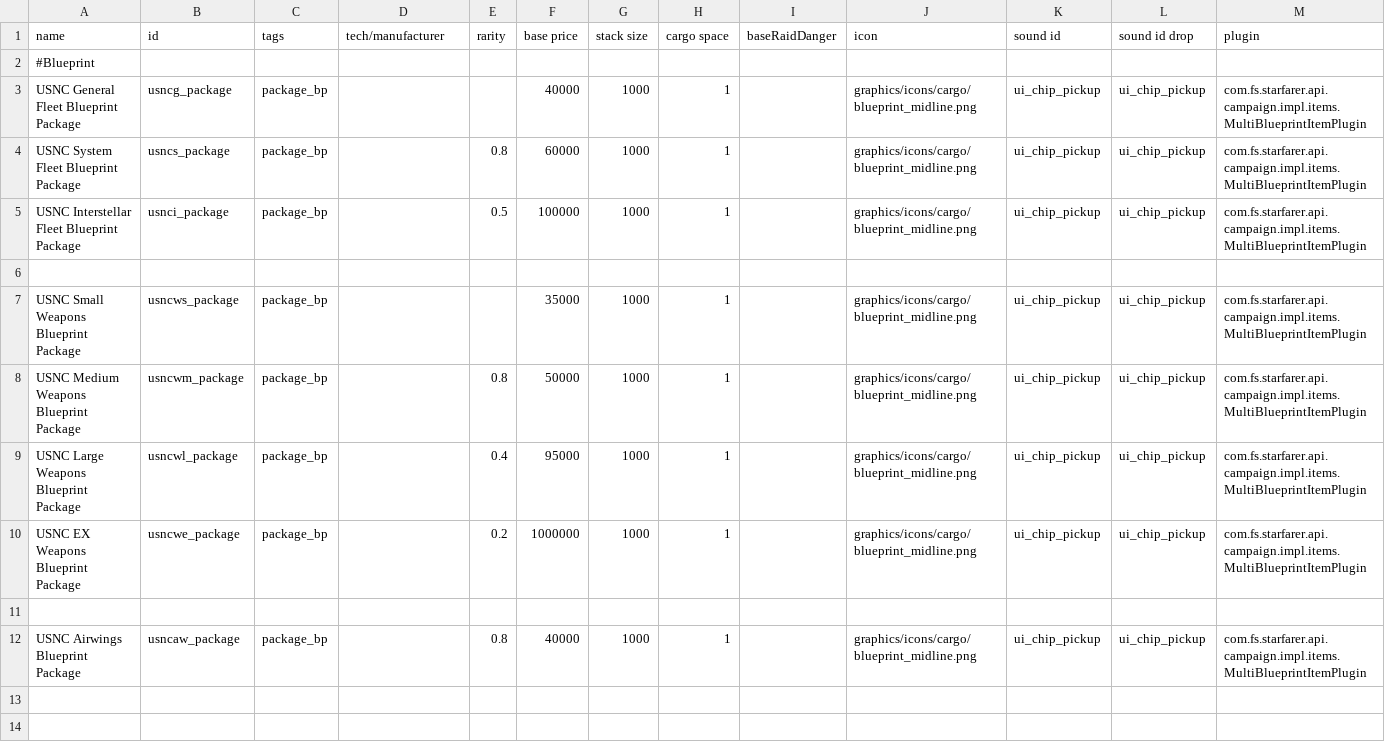
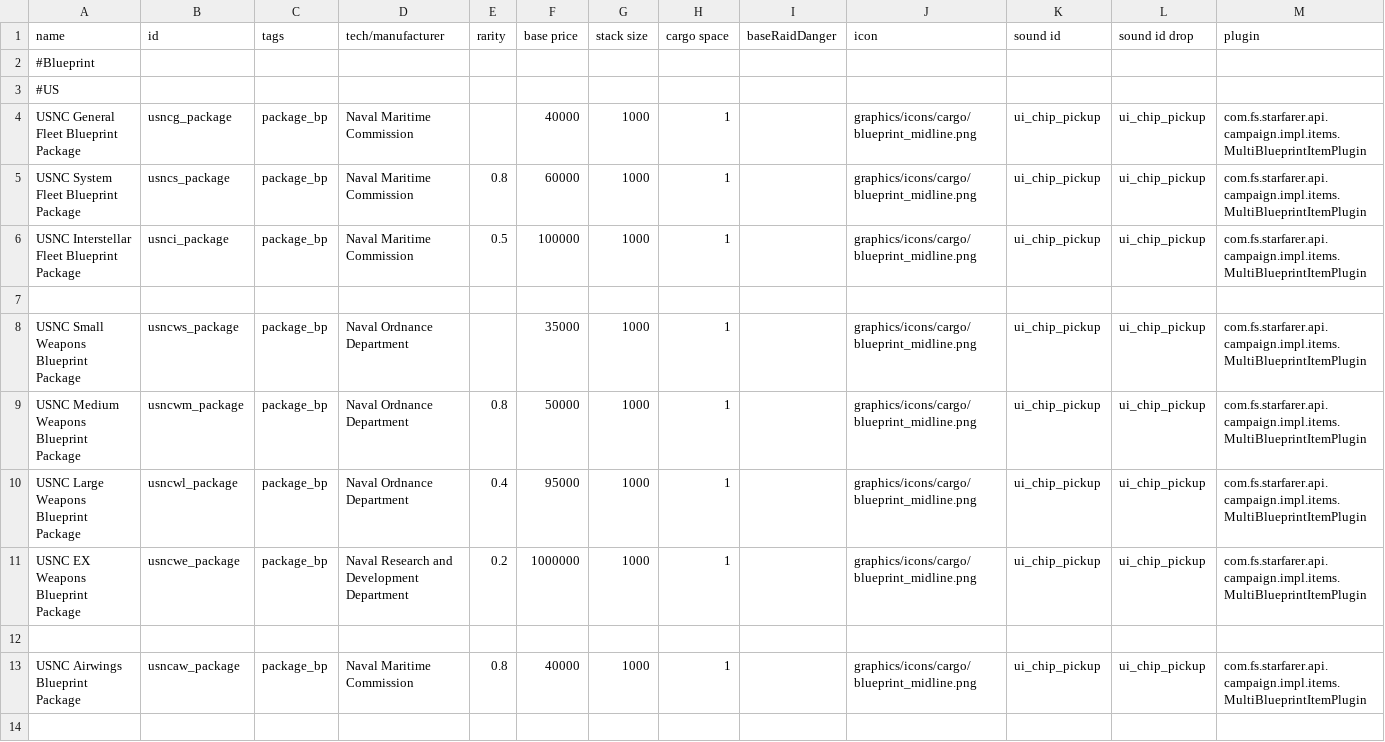
Before and after one commit to OfflcerSam/NavalSector, a CSV file: data/campaign/special_items.csv, drawn as a sheet; only a part is shown; addresses are those after the commit; rows hold the shown columns only; the diff covers the shown part only; the diff names each change by its address in the sheet, - before the commit and + after, or states it on an @@ line.

```diff
--- a/data/campaign/special_items.csv
+++ b/data/campaign/special_items.csv
+row 3: #US
-D4:D6 (tech/manufacturer): (empty)
+D4:D6 (tech/manufacturer): Naval Maritime Commission
-D8:D10 (tech/manufacturer): (empty)
+D8:D10 (tech/manufacturer): Naval Ordnance Department
-D11 (tech/manufacturer): (empty)
+D11 (tech/manufacturer): Naval Research and Development Department
-D13 (tech/manufacturer): (empty)
+D13 (tech/manufacturer): Naval Maritime Commission
+row 14: (empty)
```
Also changed, not shown: 11 added rows elsewhere in this file, data/hulls/ship_data.csv, data/lights/on_light_data.csv, 38 other files.
